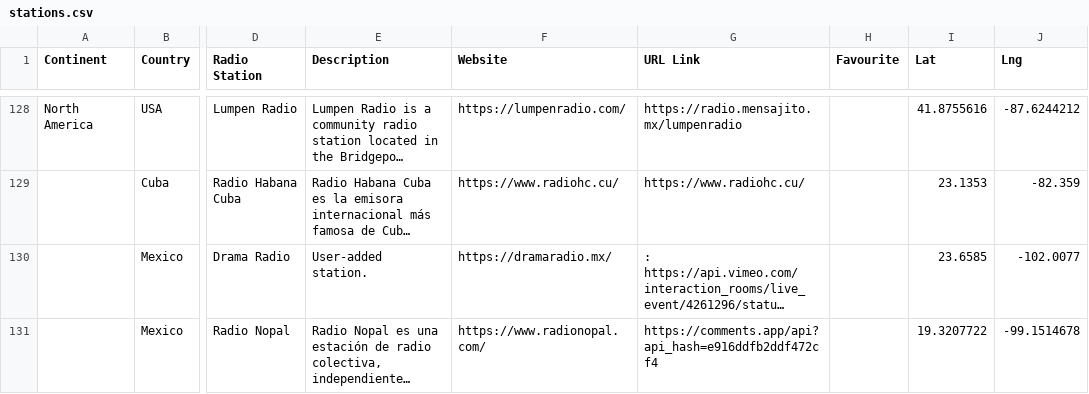
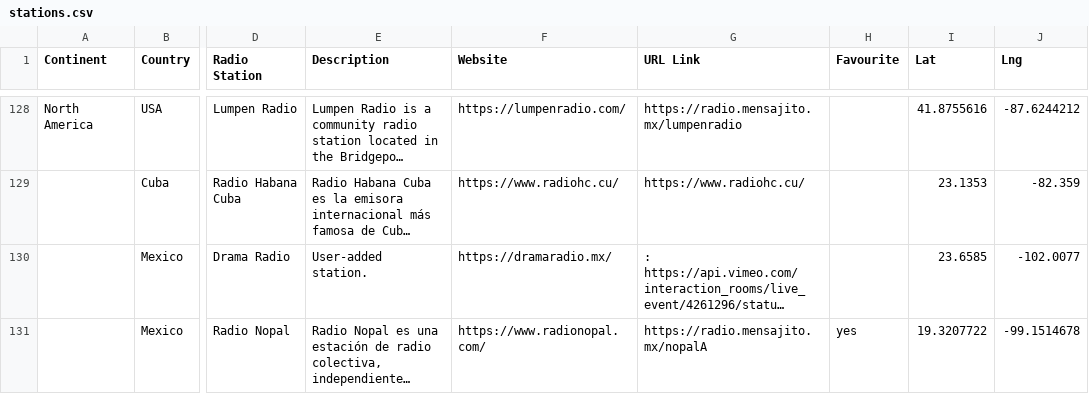
Before and after one commit to n8b2bp67qj-collab/oreloj, a CSV file: stations.csv, drawn as a sheet; only a part is shown, gaps mark what is left out; long unchanged cells end in …; the diff names each change by its address in the sheet, - before the commit and + after, or states it on an @@ line.

Commit message:
update stations via website

```diff
--- a/stations.csv
+++ b/stations.csv
-G131 (URL Link): https://comments.app/api?api_hash=e916ddfb2ddf472cf4
+G131 (URL Link): https://radio.mensajito.mx/nopalA
-H131 (Favourite): (empty)
+H131 (Favourite): yes
```
